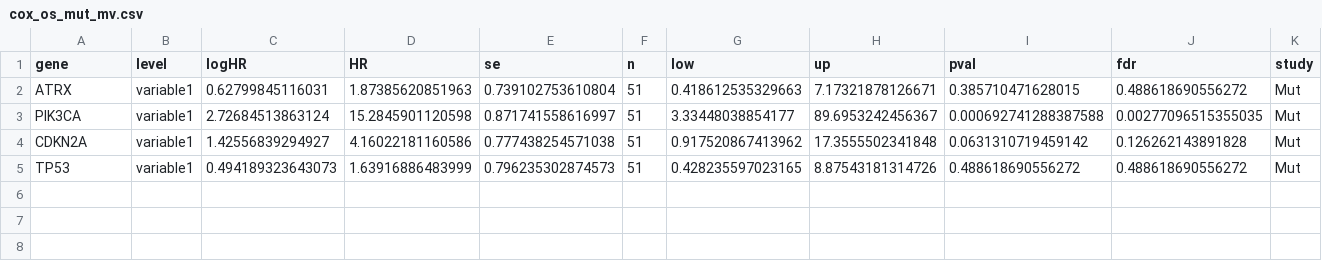
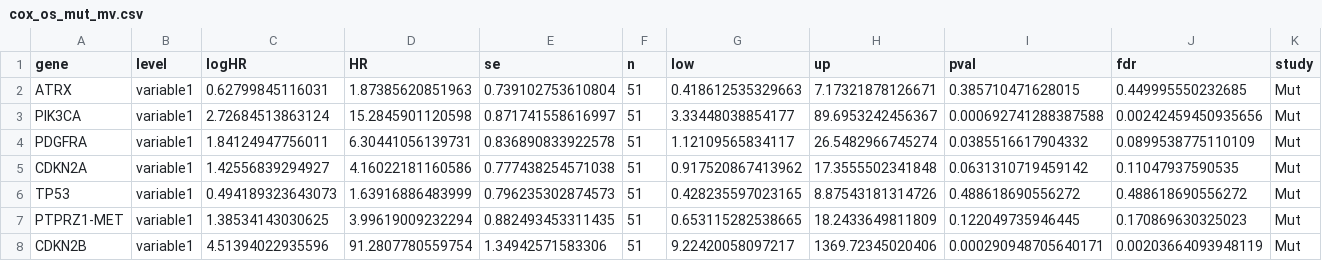
Before and after one commit to wanglab-cns/cns-ngs-clinical, a CSV file: result/assoc/mutation & clinical/cox_os_mut_mv.csv, drawn as a sheet.

```diff
--- a/result/assoc/mutation & clinical/cox_os_mut_mv.csv
+++ b/result/assoc/mutation & clinical/cox_os_mut_mv.csv
@@ -1,5 +1,8 @@
 "gene","level","logHR","HR","se","n","low","up","pval","fdr","study"
-"ATRX","variable1",0.62799845116031,1.87385620851963,0.739102753610804,51,0.418612535329663,7.17321878126671,0.385710471628015,0.488618690556272,"Mut"
-"PIK3CA","variable1",2.72684513863124,15.2845901120598,0.871741558616997,51,3.33448038854177,89.6953242456367,0.000692741288387588,0.00277096515355035,"Mut"
-"CDKN2A","variable1",1.42556839294927,4.16022181160586,0.777438254571038,51,0.917520867413962,17.3555502341848,0.0631310719459142,0.126262143891828,"Mut"
+"ATRX","variable1",0.62799845116031,1.87385620851963,0.739102753610804,51,0.418612535329663,7.17321878126671,0.385710471628015,0.449995550232685,"Mut"
+"PIK3CA","variable1",2.72684513863124,15.2845901120598,0.871741558616997,51,3.33448038854177,89.6953242456367,0.000692741288387588,0.00242459450935656,"Mut"
+"PDGFRA","variable1",1.84124947756011,6.30441056139731,0.836890833922578,51,1.12109565834117,26.5482966745274,0.0385516617904332,0.0899538775110109,"Mut"
+"CDKN2A","variable1",1.42556839294927,4.16022181160586,0.777438254571038,51,0.917520867413962,17.3555502341848,0.0631310719459142,0.11047937590535,"Mut"
 "TP53","variable1",0.494189323643073,1.63916886483999,0.796235302874573,51,0.428235597023165,8.87543181314726,0.488618690556272,0.488618690556272,"Mut"
+"PTPRZ1-MET","variable1",1.38534143030625,3.99619009232294,0.882493453311435,51,0.653115282538665,18.2433649811809,0.122049735946445,0.170869630325023,"Mut"
+"CDKN2B","variable1",4.51394022935596,91.2807780559754,1.34942571583306,51,9.22420058097217,1369.72345020406,0.000290948705640171,0.00203664093948119,"Mut"
```
Also changed, not shown: result/assoc/mutation & clinical/cox_os_all_mv.csv, result/assoc/mutation & clinical/cox_os_wt_gbm_mv.csv, 7 other files.
